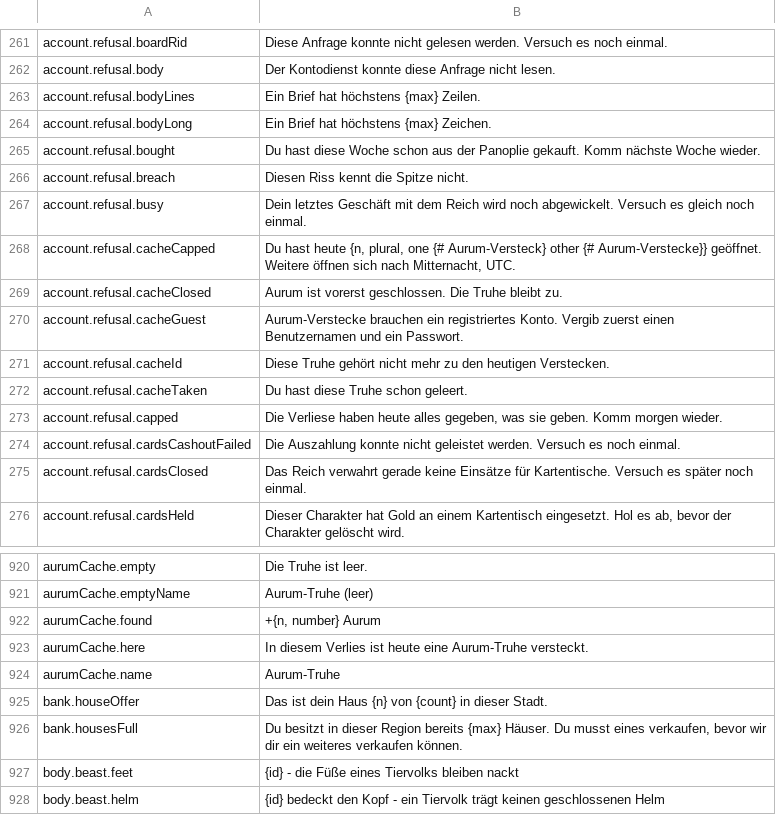
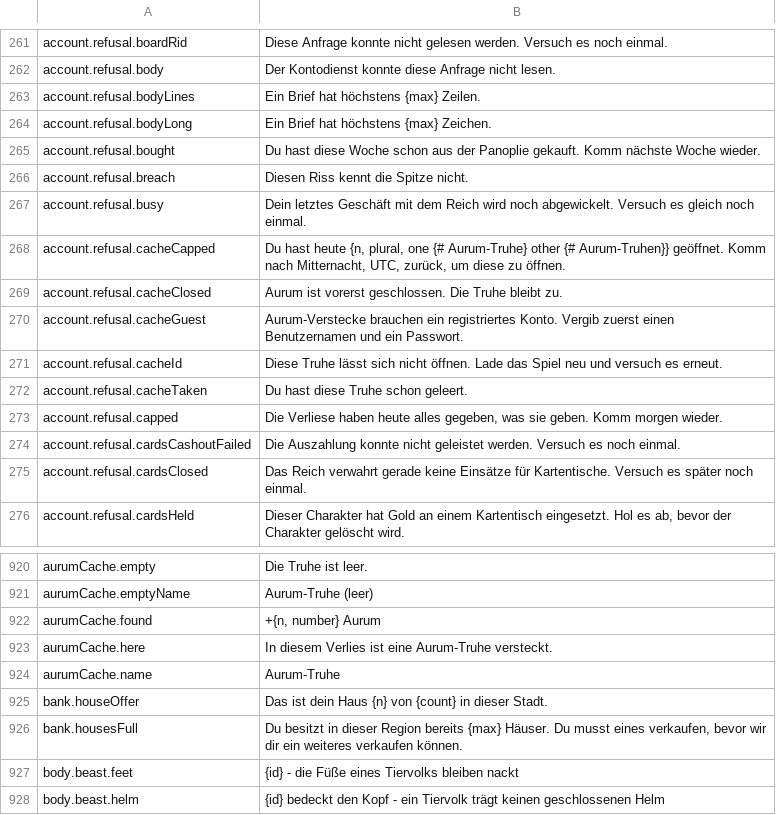
Before and after one commit to Lattymoy/daggerfall-js-source, a CSV file: locales/de/Port_Strings.csv, drawn as a sheet; only a part is shown, gaps mark what is left out.

```diff
--- a/locales/de/Port_Strings.csv
+++ b/locales/de/Port_Strings.csv
@@ -267,6 +267,6 @@ account.refusal.breach,"Diesen Riss kennt die Spitze nicht."
 account.refusal.busy,"Dein letztes Geschäft mit dem Reich wird noch abgewickelt. Versuch es gleich noch einmal."
-account.refusal.cacheCapped,"Du hast heute {n, plural, one {# Aurum-Versteck} other {# Aurum-Verstecke}} geöffnet. Weitere öffnen sich nach Mitternacht, UTC."
+account.refusal.cacheCapped,"Du hast heute {n, plural, one {# Aurum-Truhe} other {# Aurum-Truhen}} geöffnet. Komm nach Mitternacht, UTC, zurück, um diese zu öffnen."
 account.refusal.cacheClosed,"Aurum ist vorerst geschlossen. Die Truhe bleibt zu."
 account.refusal.cacheGuest,"Aurum-Verstecke brauchen ein registriertes Konto. Vergib zuerst einen Benutzernamen und ein Passwort."
-account.refusal.cacheId,"Diese Truhe gehört nicht mehr zu den heutigen Verstecken."
+account.refusal.cacheId,"Diese Truhe lässt sich nicht öffnen. Lade das Spiel neu und versuch es erneut."
 account.refusal.cacheTaken,"Du hast diese Truhe schon geleert."
@@ -922,3 +922,3 @@ aurumCache.emptyName,"Aurum-Truhe (leer)"
 aurumCache.found,"+{n, number} Aurum"
-aurumCache.here,"In diesem Verlies ist heute eine Aurum-Truhe versteckt."
+aurumCache.here,"In diesem Verlies ist eine Aurum-Truhe versteckt."
 aurumCache.name,"Aurum-Truhe"
```
Also changed, not shown: locales/bg/Port_Strings.csv, locales/en/Port_Strings.csv, 40 other files.
